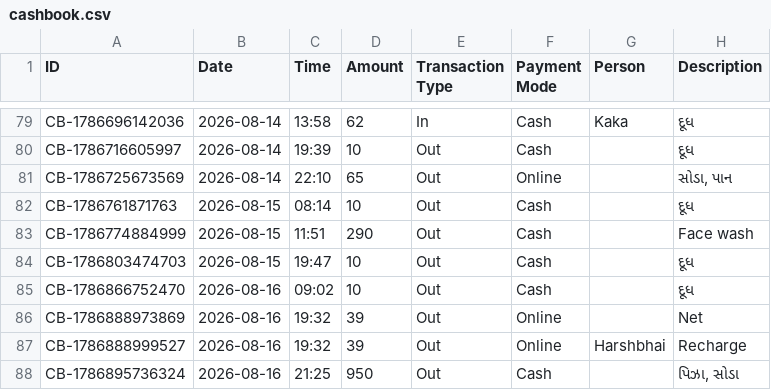
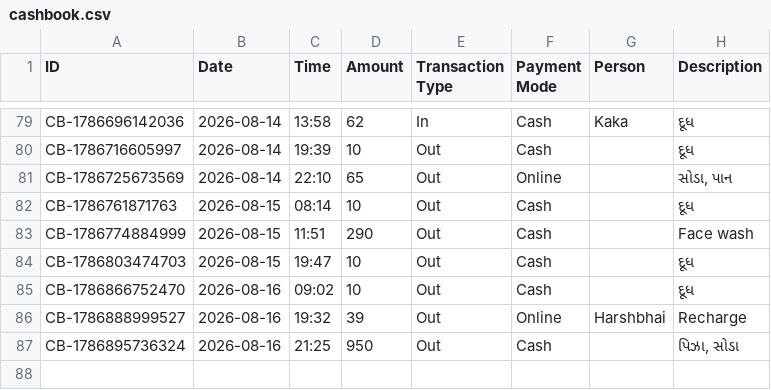
Before and after one commit to Jenil3797/personal-dashboard, a CSV file: cashbook.csv, drawn as a sheet; only a part is shown, gaps mark what is left out; the diff names each change by its address in the sheet, - before the commit and + after, or states it on an @@ line.

Commit message:
Delete cashbook entry

```diff
--- a/cashbook.csv
+++ b/cashbook.csv
-row 86: CB-1786888973869 | 2026-08-16 | 19:32 | 39 | Out | Online |  | Net
```
